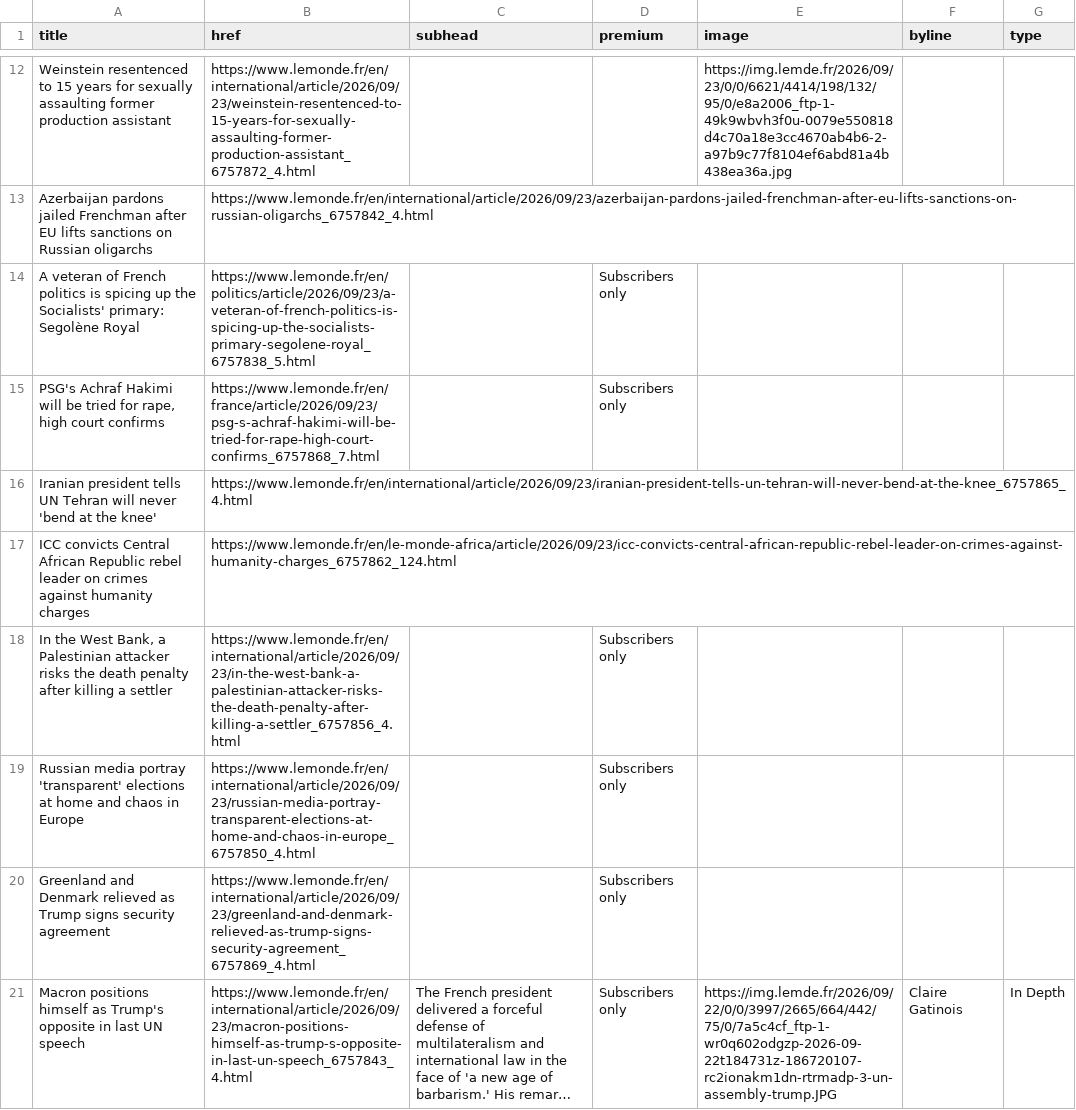
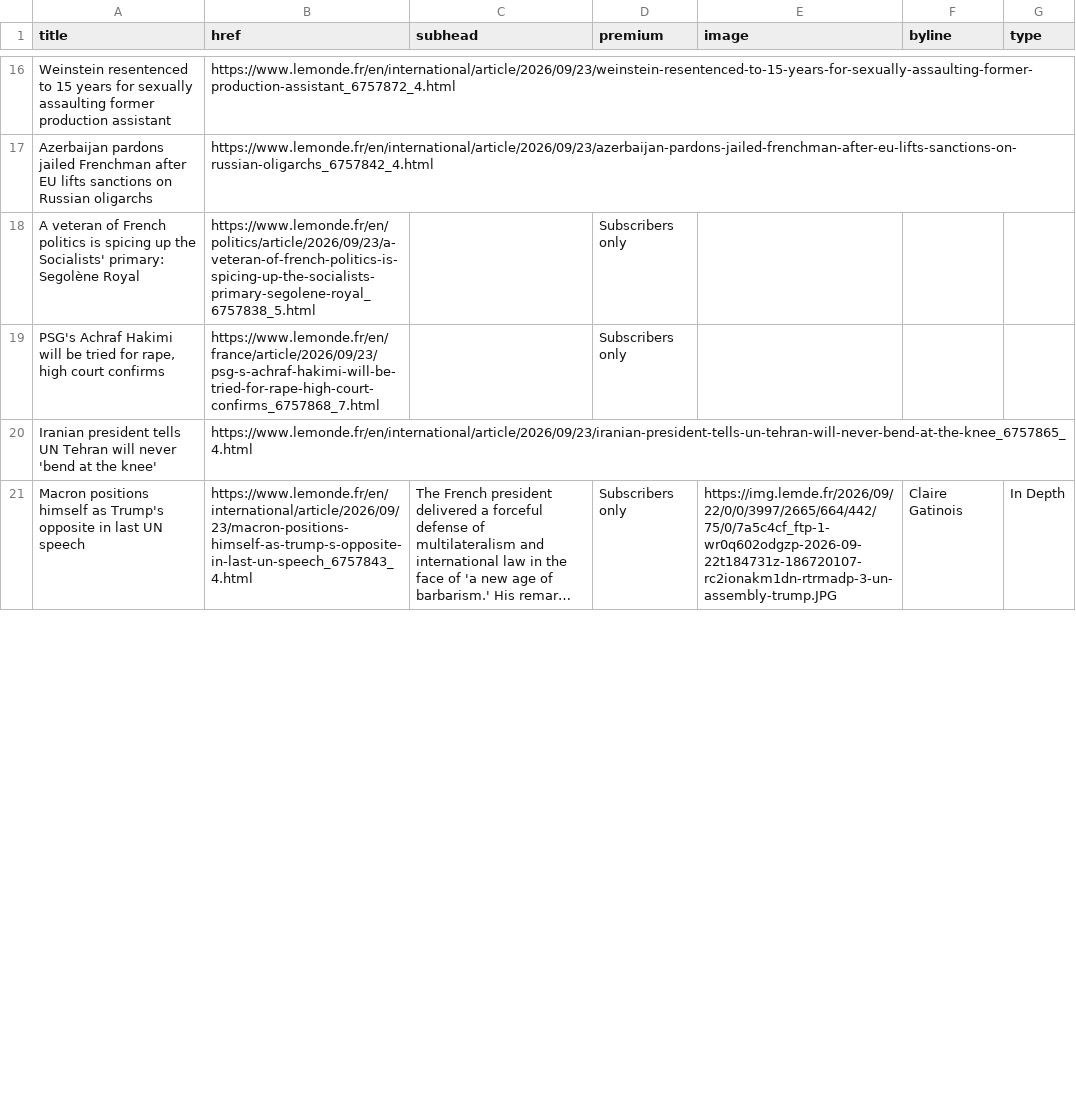
Before and after one commit to nicchoi-29/lede-07-homework-lemonde, a CSV file: lemonde-headlines.csv, drawn as a sheet; only a part is shown, gaps mark what is left out; long unchanged cells end in …; removed rows and columns are numbered as before the commit, all else as after; the diff covers the shown part only; the diff names each change by its address in the sheet, - before the commit and + after, or states it on an @@ line.

```diff
--- a/lemonde-headlines.csv
+++ b/lemonde-headlines.csv
-E16 (image): https://img.lemde.fr/2026/09/23/0/0/6621/4414/198/132/95/0/e8a2006_ftp-1-49k9wbvh3f0u-0079e550818d4c70a18e3cc4670ab4b6-2-a97b9c77f8104ef6abd81a4b438ea36a.jpg
+E16 (image): (empty)
-row 17: ICC convicts Central African Republic rebel leader on crimes against humanity charges | https://www.lemonde.fr/en/le-monde-africa/article/2026/09/23/icc-convicts-central-african-republic-rebel-leader-on-crimes-against-humanity-charges_6757862_124.html
-row 18: In the West Bank, a Palestinian attacker risks the death penalty after killing a settler | https://www.lemonde.fr/en/international/article/2026/09/23/in-the-west-bank-a-palestinian-attacker-risks-the-death-penalty-after-killing-a-settler_6757856_4.html |  | Subscribers only
-row 19: Russian media portray 'transparent' elections at home and chaos in Europe | https://www.lemonde.fr/en/international/article/2026/09/23/russian-media-portray-transparent-elections-at-home-and-chaos-in-europe_6757850_4.html |  | Subscribers only
-row 20: Greenland and Denmark relieved as Trump signs security agreement | https://www.lemonde.fr/en/international/article/2026/09/23/greenland-and-denmark-relieved-as-trump-signs-security-agreement_6757869_4.html |  | Subscribers only
```
Also changed, not shown: 10 added rows, 6 removed rows and 10 edited cells elsewhere in this file.
